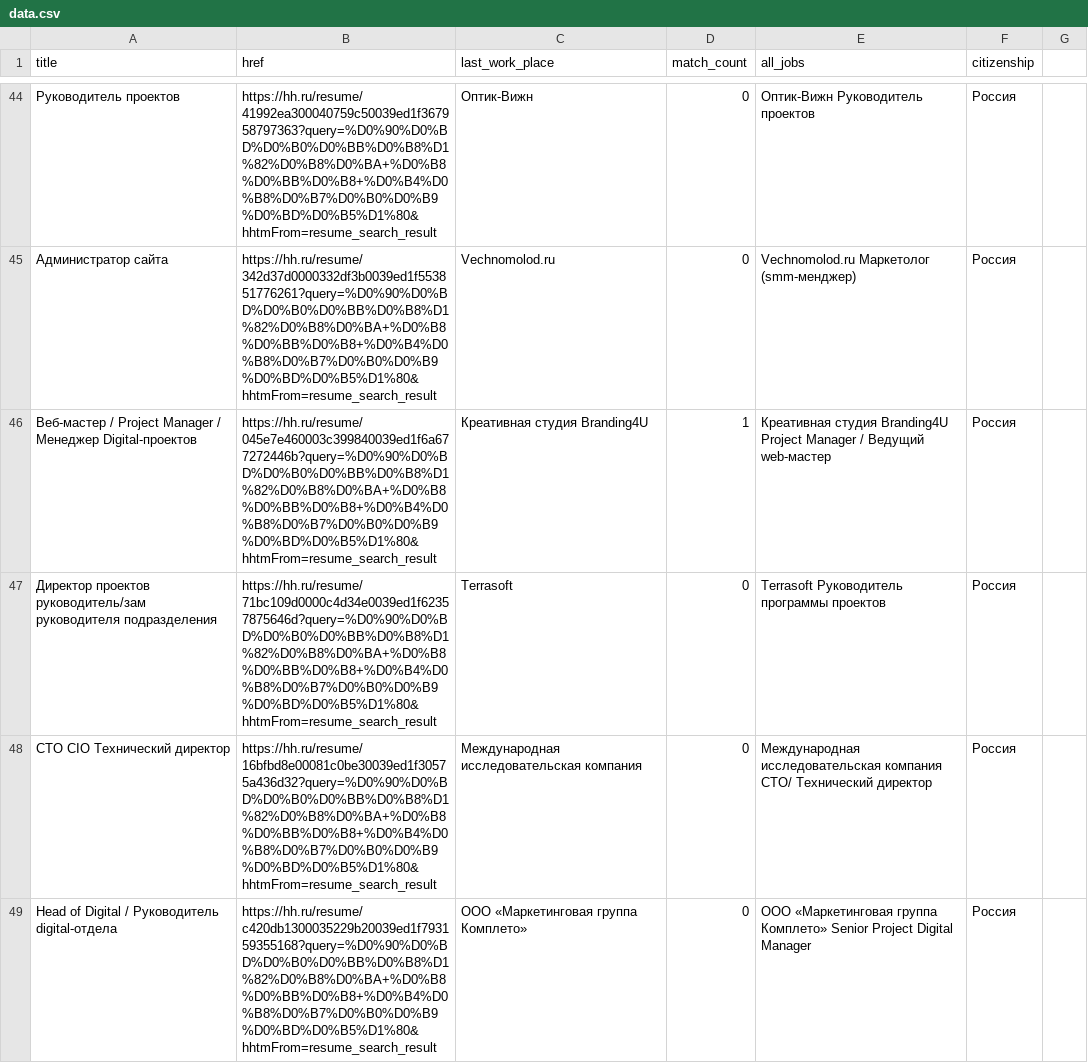
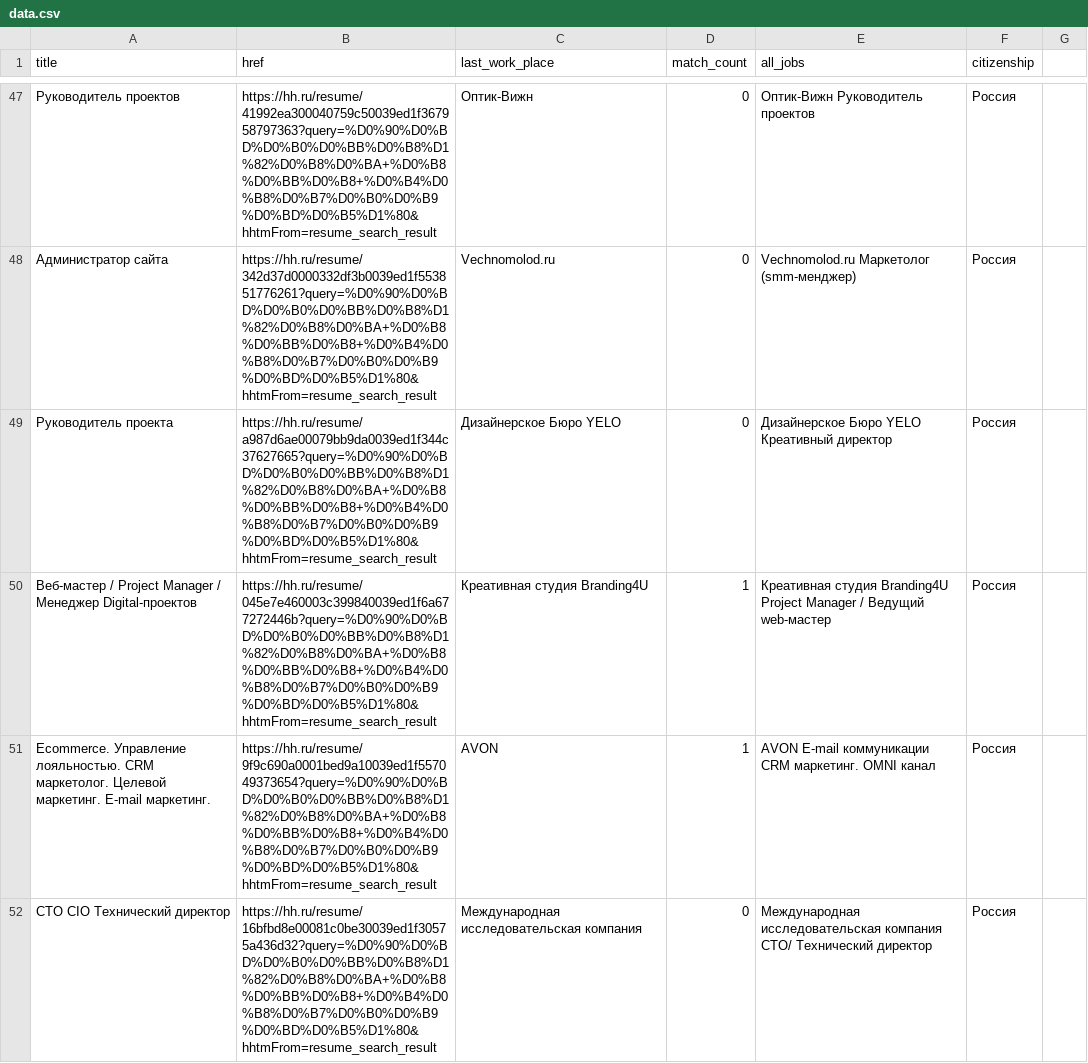
Before and after one commit to EvgeniaKomleva/hh_parse_with_selenium, a CSV file: data/data.csv, drawn as a sheet; only a part is shown, gaps mark what is left out; the shorter side is filled out with more unchanged rows; removed rows and columns are numbered as before the commit, all else as after; the diff covers the shown part only; the diff names each change by its address in the sheet, - before the commit and + after, or states it on an @@ line.

```diff
--- a/data/data.csv
+++ b/data/data.csv
+row 49: Руководитель проекта | https://hh.ru/resume/a987d6ae00079bb9da0039ed1f344c37627665?query=%D0%90%D0%BD%D0%B0%D0%BB%D0%B8%D1%82%D0%B8%D0%BA+%D0%B8%D0%BB%D0%B8+%D0%B4%D0%B8%D0%B7%D0%B0%D0%B9%D0%BD%D0%B5%D1%80&hhtmFrom=resume_search_result | Дизайнерское Бюро YELO | 0 | Дизайнерское Бюро YELO Креативный директор | Россия
-row 47: Директор проектов руководитель/зам руководителя подразделения | https://hh.ru/resume/71bc109d0000c4d34e0039ed1f62357875646d?query=%D0%90%D0%BD%D0%B0%D0%BB%D0%B8%D1%82%D0%B8%D0%BA+%D0%B8%D0%BB%D0%B8+%D0%B4%D0%B8%D0%B7%D0%B0%D0%B9%D0%BD%D0%B5%D1%80&hhtmFrom=resume_search_result | Terrasoft | 0 | Terrasoft Руководитель программы проектов | Россия
+row 51: Ecommerce. Управление лояльностью. CRM маркетолог. Целевой маркетинг. E-mail маркетинг. | https://hh.ru/resume/9f9c690a0001bed9a10039ed1f557049373654?query=%D0%90%D0%BD%D0%B0%D0%BB%D0%B8%D1%82%D0%B8%D0%BA+%D0%B8%D0%BB%D0%B8+%D0%B4%D0%B8%D0%B7%D0%B0%D0%B9%D0%BD%D0%B5%D1%80&hhtmFrom=resume_search_result | AVON | 1 | AVON E-mail коммуникации CRM маркетинг. OMNI канал | Россия
```
Also changed, not shown: 11 added rows, 9 removed rows and 10 edited cells elsewhere in this file, 2 other files.
